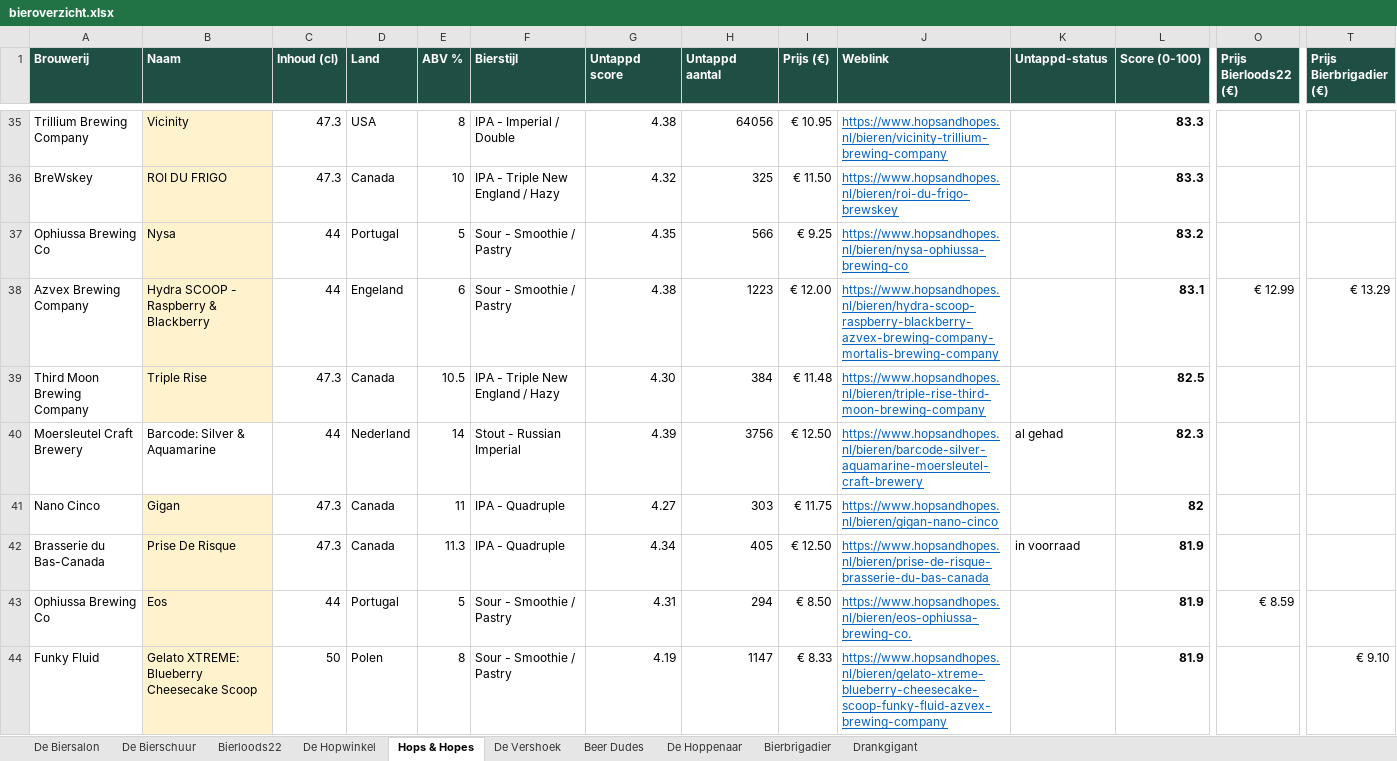
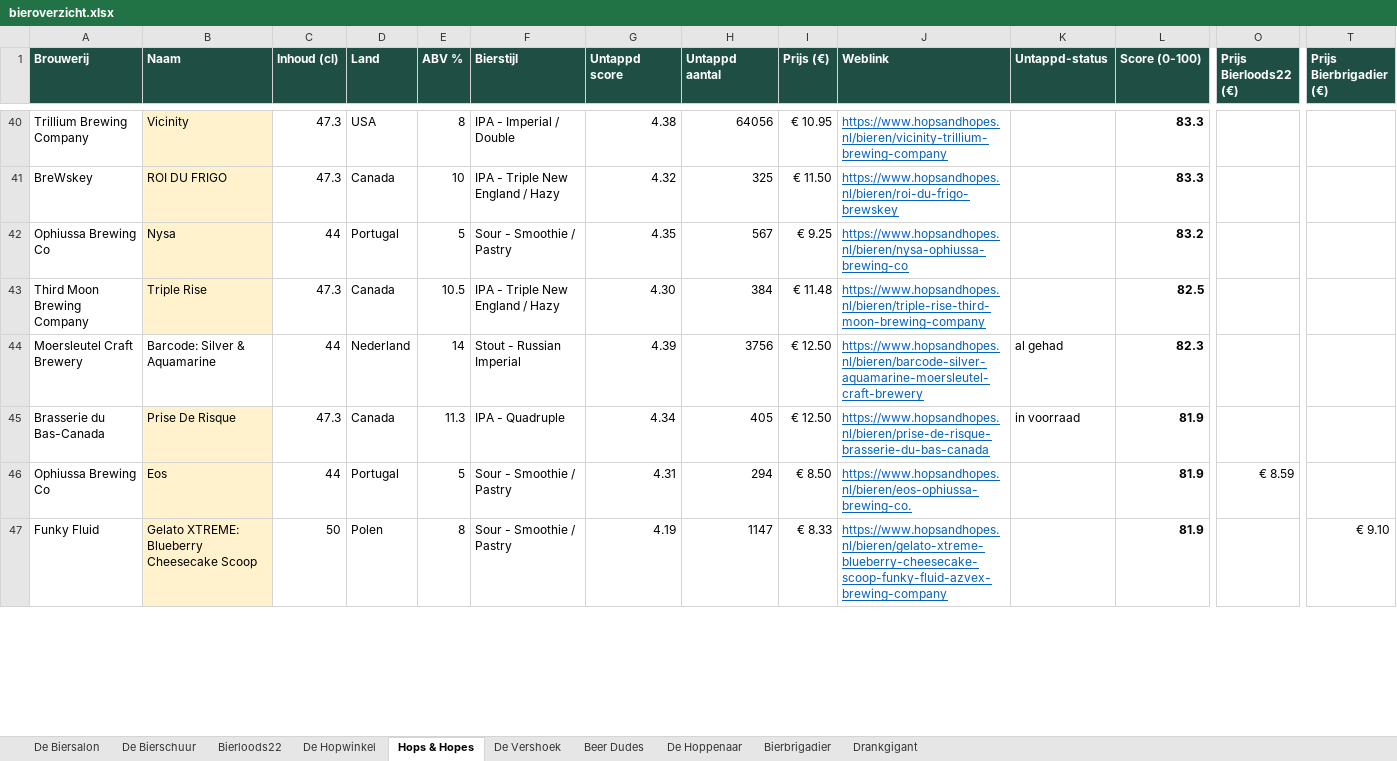
Before and after one commit to RdG-Bier/DeBierScraper, an Excel workbook: docs/bieroverzicht.xlsx, sheet Hops & Hopes, drawn as a sheet; only a part is shown, gaps mark what is left out; values as stored, in another font and other column widths than the file's, no borders; conditional formats not drawn; removed rows and columns are numbered as before the commit, all else as after; rows hold the shown columns only; the diff covers the shown part only; the diff names each change by its address in the sheet, - before the commit and + after, or states it on an @@ line.

```diff
--- a/docs/bieroverzicht.xlsx (sheet Hops & Hopes)
+++ b/docs/bieroverzicht.xlsx (sheet Hops & Hopes)
-H42 (Untappd aantal): 566
+H42 (Untappd aantal): 567
-row 38: Azvex Brewing Company | Hydra SCOOP - Raspberry & Blackberry | 44 | Engeland | 6 | Sour - Smoothie / Pastry | 4.38 | 1223 | € 12.00 | https://www.hopsandhopes.nl/bieren/hydra-scoop-raspberry-blackberry-azvex-brewing-company-mortalis-brewing-company |  | 83.1 | € 12.99 | € 13.29
-row 41: Nano Cinco | Gigan | 47.3 | Canada | 11 | IPA - Quadruple | 4.27 | 303 | € 11.75 | https://www.hopsandhopes.nl/bieren/gigan-nano-cinco |  | 82
```
Also changed, not shown: 47 added rows, 46 removed rows and 40 edited cells elsewhere in this sheet, sheet Beer Dudes, sheet Bierbrigadier, sheet De Biersalon, sheet De Bierschuur, sheet De Hoppenaar, sheet De Vershoek, 3 more sheets, 35 other files.
